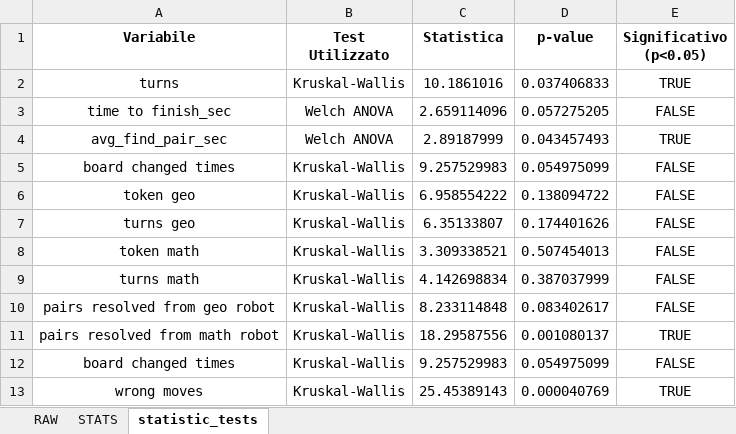
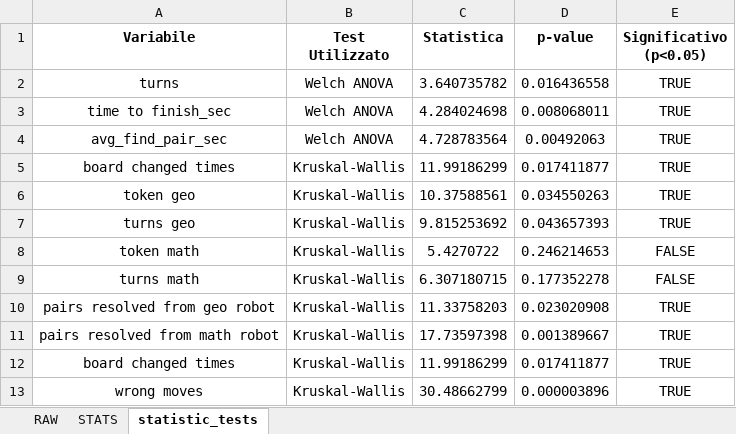
Before and after one commit to GiovanniFalcone/semantic_memory_hri, an Excel workbook: app/analysis/results.xlsx, sheet statistic_tests, drawn as a sheet; values as stored, in another font and other column widths than the file's, no borders; the diff names each change by its address in the sheet, - before the commit and + after, or states it on an @@ line.

```diff
--- a/app/analysis/results.xlsx (sheet statistic_tests)
+++ b/app/analysis/results.xlsx (sheet statistic_tests)
-B2 (Test Utilizzato): Kruskal-Wallis
+B2 (Test Utilizzato): Welch ANOVA
-C2 (Statistica): 10.1861016
+C2 (Statistica): 3.640735782
-D2 (p-value): 0.037406833
+D2 (p-value): 0.016436558
-C3 (Statistica): 2.659114096
+C3 (Statistica): 4.284024698
-D3 (p-value): 0.057275205
+D3 (p-value): 0.008068011
-E3 (Significativo (p<0.05)): FALSE
+E3 (Significativo (p<0.05)): TRUE
-C4 (Statistica): 2.89187999
+C4 (Statistica): 4.728783564
-D4 (p-value): 0.043457493
+D4 (p-value): 0.00492063
-C5 (Statistica): 9.257529983
+C5 (Statistica): 11.99186299
-D5 (p-value): 0.054975099
+D5 (p-value): 0.017411877
-E5:E7 (Significativo (p<0.05)): FALSE
+E5:E7 (Significativo (p<0.05)): TRUE
-C6 (Statistica): 6.958554222
+C6 (Statistica): 10.37588561
-D6 (p-value): 0.138094722
+D6 (p-value): 0.034550263
-C7 (Statistica): 6.35133807
+C7 (Statistica): 9.815253692
-D7 (p-value): 0.174401626
+D7 (p-value): 0.043657393
-C8 (Statistica): 3.309338521
+C8 (Statistica): 5.4270722
-D8 (p-value): 0.507454013
+D8 (p-value): 0.246214653
-C9 (Statistica): 4.142698834
+C9 (Statistica): 6.307180715
-D9 (p-value): 0.387037999
+D9 (p-value): 0.177352278
-C10 (Statistica): 8.233114848
+C10 (Statistica): 11.33758203
-D10 (p-value): 0.083402617
+D10 (p-value): 0.023020908
-E10 (Significativo (p<0.05)): FALSE
+E10 (Significativo (p<0.05)): TRUE
-C11 (Statistica): 18.29587556
+C11 (Statistica): 17.73597398
-D11 (p-value): 0.001080137
+D11 (p-value): 0.001389667
-C12 (Statistica): 9.257529983
+C12 (Statistica): 11.99186299
-D12 (p-value): 0.054975099
+D12 (p-value): 0.017411877
-E12 (Significativo (p<0.05)): FALSE
+E12 (Significativo (p<0.05)): TRUE
-C13 (Statistica): 25.45389143
+C13 (Statistica): 30.48662799
-D13 (p-value): 0.000040769
+D13 (p-value): 0.000003896
```
Also changed, not shown: sheet STATS, sheet RAW, 9 other files.
